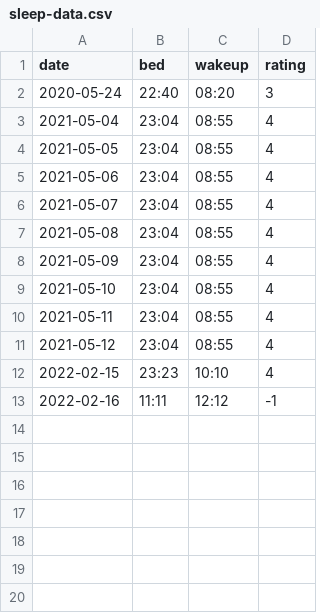
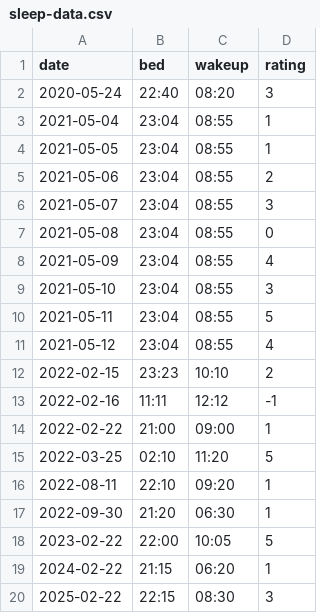
Before and after one commit to dippa-1/sleep-tracker-java, a CSV file: sleep-data.csv, drawn as a sheet.

```diff
--- a/sleep-data.csv
+++ b/sleep-data.csv
@@ -2,12 +2,19 @@ date,bed,wakeup,rating
 2020-05-24,22:40,08:20,3
-2021-05-04,23:04,08:55,4
-2021-05-05,23:04,08:55,4
-2021-05-06,23:04,08:55,4
-2021-05-07,23:04,08:55,4
-2021-05-08,23:04,08:55,4
+2021-05-04,23:04,08:55,1
+2021-05-05,23:04,08:55,1
+2021-05-06,23:04,08:55,2
+2021-05-07,23:04,08:55,3
+2021-05-08,23:04,08:55,0
 2021-05-09,23:04,08:55,4
-2021-05-10,23:04,08:55,4
-2021-05-11,23:04,08:55,4
+2021-05-10,23:04,08:55,3
+2021-05-11,23:04,08:55,5
 2021-05-12,23:04,08:55,4
-2022-02-15,23:23,10:10,4
+2022-02-15,23:23,10:10,2
 2022-02-16,11:11,12:12,-1
+2022-02-22,21:00,09:00,1
+2022-03-25,02:10,11:20,5
+2022-08-11,22:10,09:20,1
+2022-09-30,21:20,06:30,1
+2023-02-22,22:00,10:05,5
+2024-02-22,21:15,06:20,1
+2025-02-22,22:15,08:30,3
```
Also changed, not shown: 6 other files.
